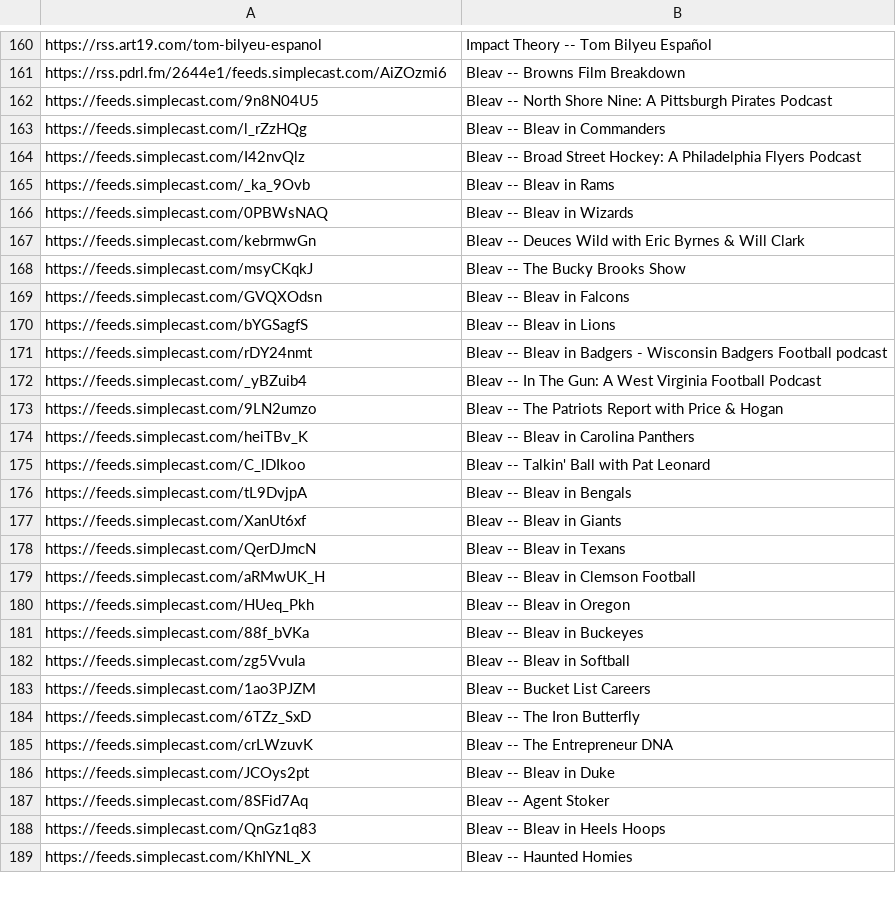
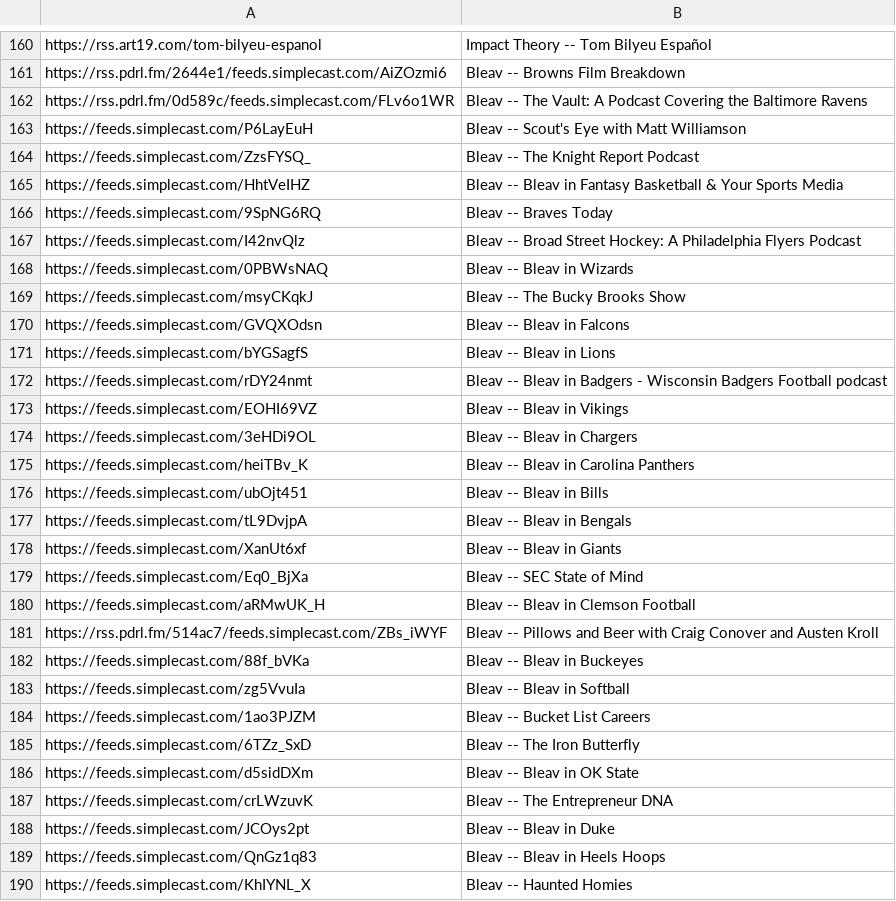
Before and after one commit to perlstein/abunchofcoconuts, a CSV file: data/network_feeds.csv, drawn as a sheet; only a part is shown, gaps mark what is left out; the diff covers the shown part only.

```diff
--- a/data/network_feeds.csv
+++ b/data/network_feeds.csv
@@ -161,8 +161,9 @@ https://rss.art19.com/tom-bilyeu-espanol,Impact Theory -- Tom Bilyeu Español
 https://rss.pdrl.fm/2644e1/feeds.simplecast.com/AiZOzmi6,Bleav -- Browns Film Breakdown
-https://feeds.simplecast.com/9n8N04U5,Bleav -- North Shore Nine: A Pittsburgh Pirates Podcast
-https://feeds.simplecast.com/l_rZzHQg,Bleav -- Bleav in Commanders
+https://rss.pdrl.fm/0d589c/feeds.simplecast.com/FLv6o1WR,Bleav -- The Vault: A Podcast Covering the Baltimore Ravens
+https://feeds.simplecast.com/P6LayEuH,Bleav -- Scout's Eye with Matt Williamson
+https://feeds.simplecast.com/ZzsFYSQ_,Bleav -- The Knight Report Podcast
+https://feeds.simplecast.com/HhtVeIHZ,Bleav -- Bleav in Fantasy Basketball & Your Sports Media
+https://feeds.simplecast.com/9SpNG6RQ,Bleav -- Braves Today
 https://feeds.simplecast.com/I42nvQlz,Bleav -- Broad Street Hockey: A Philadelphia Flyers Podcast
-https://feeds.simplecast.com/_ka_9Ovb,Bleav -- Bleav in Rams
 https://feeds.simplecast.com/0PBWsNAQ,Bleav -- Bleav in Wizards
-https://feeds.simplecast.com/kebrmwGn,Bleav -- Deuces Wild with Eric Byrnes & Will Clark
 https://feeds.simplecast.com/msyCKqkJ,Bleav -- The Bucky Brooks Show
@@ -171,11 +172,11 @@ https://feeds.simplecast.com/bYGSagfS,Bleav -- Bleav in Lions
 https://feeds.simplecast.com/rDY24nmt,Bleav -- Bleav in Badgers - Wisconsin Badgers Football podcast
-https://feeds.simplecast.com/_yBZuib4,Bleav -- In The Gun: A West Virginia Football Podcast
-https://feeds.simplecast.com/9LN2umzo,Bleav -- The Patriots Report with Price & Hogan
+https://feeds.simplecast.com/EOHI69VZ,Bleav -- Bleav in Vikings
+https://feeds.simplecast.com/3eHDi9OL,Bleav -- Bleav in Chargers
 https://feeds.simplecast.com/heiTBv_K,Bleav -- Bleav in Carolina Panthers
-https://feeds.simplecast.com/C_lDIkoo,Bleav -- Talkin' Ball with Pat Leonard
+https://feeds.simplecast.com/ubOjt451,Bleav -- Bleav in Bills
 https://feeds.simplecast.com/tL9DvjpA,Bleav -- Bleav in Bengals
 https://feeds.simplecast.com/XanUt6xf,Bleav -- Bleav in Giants
-https://feeds.simplecast.com/QerDJmcN,Bleav -- Bleav in Texans
+https://feeds.simplecast.com/Eq0_BjXa,Bleav -- SEC State of Mind
 https://feeds.simplecast.com/aRMwUK_H,Bleav -- Bleav in Clemson Football
-https://feeds.simplecast.com/HUeq_Pkh,Bleav -- Bleav in Oregon
+https://rss.pdrl.fm/514ac7/feeds.simplecast.com/ZBs_iWYF,Bleav -- Pillows and Beer with Craig Conover and Austen Kroll
 https://feeds.simplecast.com/88f_bVKa,Bleav -- Bleav in Buckeyes
@@ -184,5 +185,5 @@ https://feeds.simplecast.com/1ao3PJZM,Bleav -- Bucket List Careers
 https://feeds.simplecast.com/6TZz_SxD,Bleav -- The Iron Butterfly
+https://feeds.simplecast.com/d5sidDXm,Bleav -- Bleav in OK State
 https://feeds.simplecast.com/crLWzuvK,Bleav -- The Entrepreneur DNA
 https://feeds.simplecast.com/JCOys2pt,Bleav -- Bleav in Duke
-https://feeds.simplecast.com/8SFid7Aq,Bleav -- Agent Stoker
 https://feeds.simplecast.com/QnGz1q83,Bleav -- Bleav in Heels Hoops
```
Also changed, not shown: 28 added rows, 27 removed rows, 36 moved rows and 3 edited cells elsewhere in this file, 1 other file.
